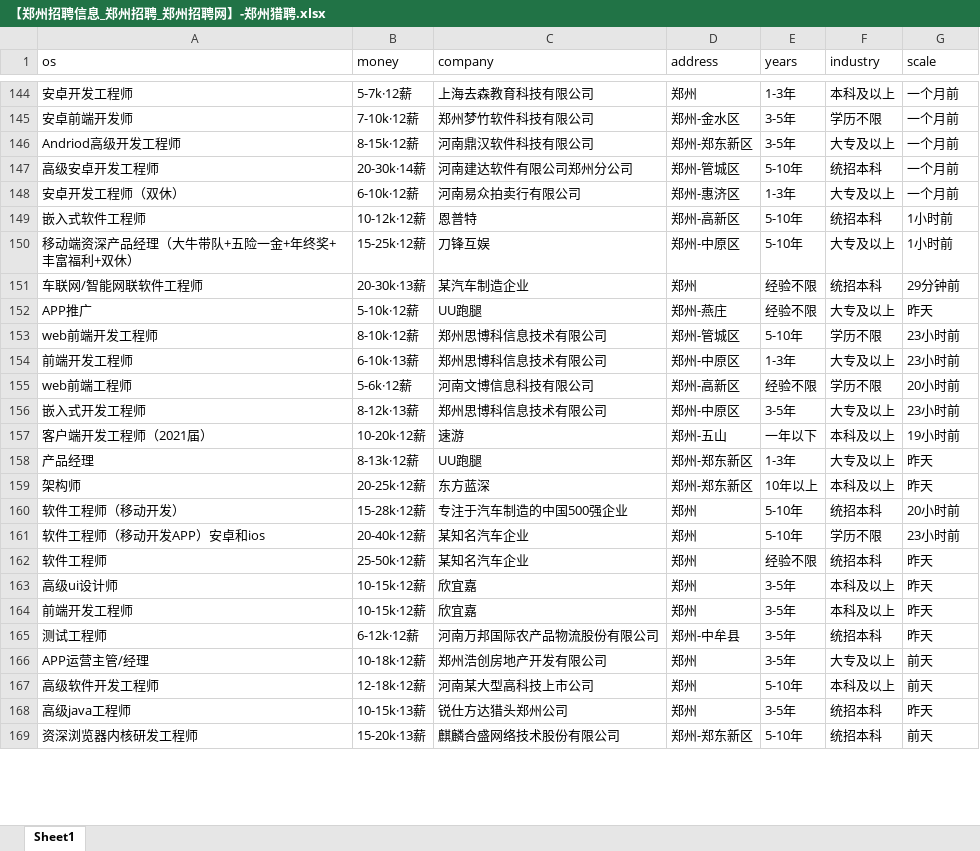
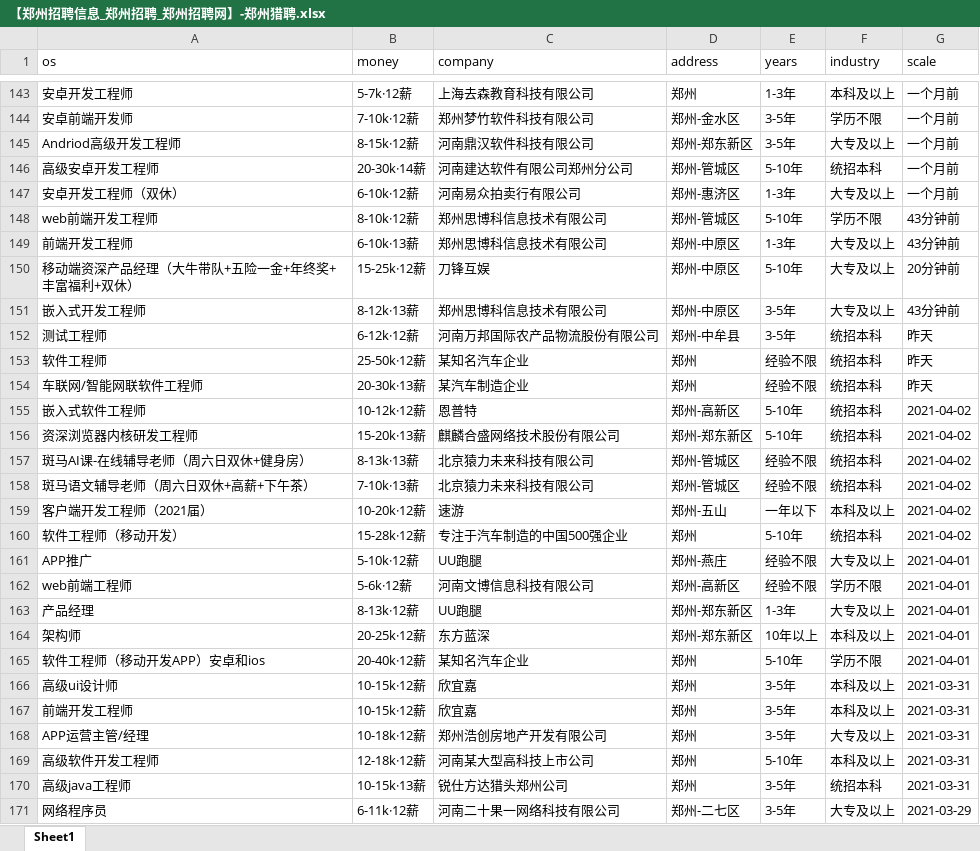
Before and after one commit to leigong2/AskQuastionApp, an Excel workbook: app/src/main/assets/【郑州招聘信息_郑州招聘_郑州招聘网】-郑州猎聘.xlsx, sheet Sheet1, drawn as a sheet; only a part is shown, gaps mark what is left out; values as stored, in another font and other column widths than the file's, no borders; removed rows and columns are numbered as before the commit, all else as after; the diff covers the shown part only; the diff names each change by its address in the sheet, - before the commit and + after, or states it on an @@ line.

```diff
--- a/app/src/main/assets/【郑州招聘信息_郑州招聘_郑州招聘网】-郑州猎聘.xlsx (sheet Sheet1)
+++ b/app/src/main/assets/【郑州招聘信息_郑州招聘_郑州招聘网】-郑州猎聘.xlsx (sheet Sheet1)
-row 149: 嵌入式软件工程师 | 10-12k·12薪 | 恩普特 | 郑州-高新区 | 5-10年 | 统招本科 | 1小时前
-row 150: 移动端资深产品经理（大牛带队+五险一金+年终奖+丰富福利+双休） | 15-25k·12薪 | 刀锋互娱 | 郑州-中原区 | 5-10年 | 大专及以上 | 1小时前
-row 151: 车联网/智能网联软件工程师 | 20-30k·13薪 | 某汽车制造企业 | 郑州 | 经验不限 | 统招本科 | 29分钟前
-row 152: APP推广 | 5-10k·12薪 | UU跑腿 | 郑州-燕庄 | 经验不限 | 大专及以上 | 昨天
-G148:G149 (scale): 23小时前
+G148:G149 (scale): 43分钟前
-row 155: web前端工程师 | 5-6k·12薪 | 河南文博信息科技有限公司 | 郑州-高新区 | 经验不限 | 学历不限 | 20小时前
+row 150: 移动端资深产品经理（大牛带队+五险一金+年终奖+丰富福利+双休） | 15-25k·12薪 | 刀锋互娱 | 郑州-中原区 | 5-10年 | 大专及以上 | 20分钟前
-G151 (scale): 23小时前
+G151 (scale): 43分钟前
-row 157: 客户端开发工程师（2021届） | 10-20k·12薪 | 速游 | 郑州-五山 | 一年以下 | 本科及以上 | 19小时前
-row 158: 产品经理 | 8-13k·12薪 | UU跑腿 | 郑州-郑东新区 | 1-3年 | 大专及以上 | 昨天
-row 159: 架构师 | 20-25k·12薪 | 东方蓝深 | 郑州-郑东新区 | 10年以上 | 本科及以上 | 昨天
-row 160: 软件工程师（移动开发） | 15-28k·12薪 | 专注于汽车制造的中国500强企业 | 郑州 | 5-10年 | 统招本科 | 20小时前
-row 161: 软件工程师（移动开发APP）安卓和ios | 20-40k·12薪 | 某知名汽车企业 | 郑州 | 5-10年 | 学历不限 | 23小时前
@@ row 165 moved to row 152: 测试工程师 @@
+row 154: 车联网/智能网联软件工程师 | 20-30k·13薪 | 某汽车制造企业 | 郑州 | 经验不限 | 统招本科 | 昨天
+row 155: 嵌入式软件工程师 | 10-12k·12薪 | 恩普特 | 郑州-高新区 | 5-10年 | 统招本科 | 2021-04-02
+row 156: 资深浏览器内核研发工程师 | 15-20k·13薪 | 麒麟合盛网络技术股份有限公司 | 郑州-郑东新区 | 5-10年 | 统招本科 | 2021-04-02
+row 157: 斑马AI课-在线辅导老师（周六日双休+健身房） | 8-13k·13薪 | 北京猿力未来科技有限公司 | 郑州-管城区 | 经验不限 | 统招本科 | 2021-04-02
+row 158: 斑马语文辅导老师（周六日双休+高薪+下午茶） | 7-10k·13薪 | 北京猿力未来科技有限公司 | 郑州-管城区 | 经验不限 | 统招本科 | 2021-04-02
+row 159: 客户端开发工程师（2021届） | 10-20k·12薪 | 速游 | 郑州-五山 | 一年以下 | 本科及以上 | 2021-04-02
+row 160: 软件工程师（移动开发） | 15-28k·12薪 | 专注于汽车制造的中国500强企业 | 郑州 | 5-10年 | 统招本科 | 2021-04-02
+row 161: APP推广 | 5-10k·12薪 | UU跑腿 | 郑州-燕庄 | 经验不限 | 大专及以上 | 2021-04-01
+row 162: web前端工程师 | 5-6k·12薪 | 河南文博信息科技有限公司 | 郑州-高新区 | 经验不限 | 学历不限 | 2021-04-01
+row 163: 产品经理 | 8-13k·12薪 | UU跑腿 | 郑州-郑东新区 | 1-3年 | 大专及以上 | 2021-04-01
+row 164: 架构师 | 20-25k·12薪 | 东方蓝深 | 郑州-郑东新区 | 10年以上 | 本科及以上 | 2021-04-01
+row 165: 软件工程师（移动开发APP）安卓和ios | 20-40k·12薪 | 某知名汽车企业 | 郑州 | 5-10年 | 学历不限 | 2021-04-01
-G166:G167 (scale): 昨天
+G166:G167 (scale): 2021-03-31
-G168:G169 (scale): 前天
+G168:G169 (scale): 2021-03-31
-G170 (scale): 昨天
+G170 (scale): 2021-03-31
-row 169: 资深浏览器内核研发工程师 | 15-20k·13薪 | 麒麟合盛网络技术股份有限公司 | 郑州-郑东新区 | 5-10年 | 统招本科 | 前天
@@ row 173 moved to row 171: 网络程序员 @@
```
Also changed, not shown: 6 added rows, 7 removed rows, 13 moved rows and 28 edited cells elsewhere in this sheet, app/src/main/assets/「郑州招聘信息」郑州招聘网 - BOSS直聘.xlsx, app/src/main/assets/【郑州,android招聘，求职】-前程无忧.xlsx, 4 other files.
